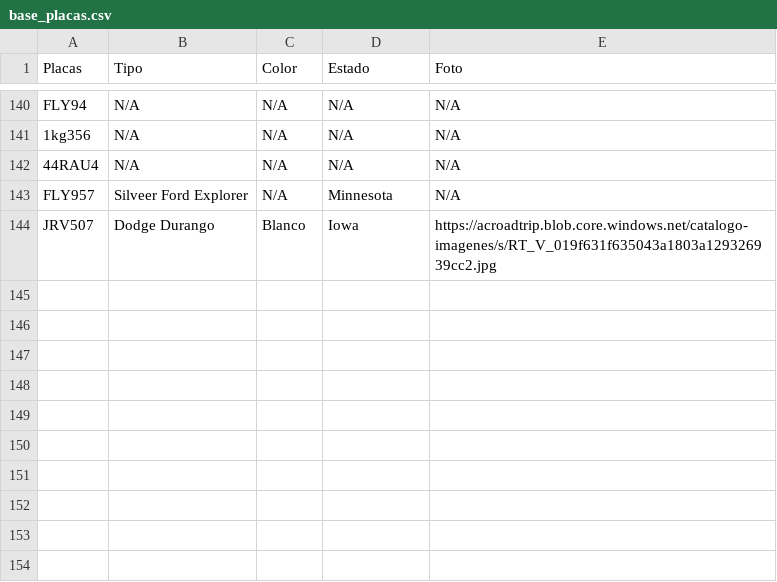
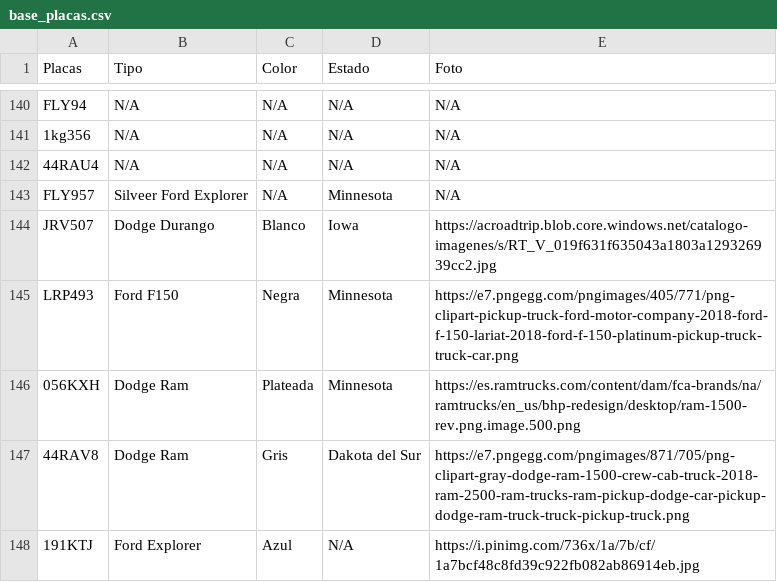
Before and after one commit to nayelisar/control-placas, a CSV file: base_placas.csv, drawn as a sheet; only a part is shown, gaps mark what is left out; the diff names each change by its address in the sheet, - before the commit and + after, or states it on an @@ line.

Commit message:
Add files via upload

```diff
--- a/base_placas.csv
+++ b/base_placas.csv
+row 145: LRP493 | Ford F150 | Negra | Minnesota | https://e7.pngegg.com/pngimages/405/771/png-clipart-pickup-truck-ford-motor-company-2018-ford-f-150-lariat-2018-ford-f-150-platinum-pickup-truck-truck-car.png
+row 146: 056KXH | Dodge Ram | Plateada | Minnesota | https://es.ramtrucks.com/content/dam/fca-brands/na/ramtrucks/en_us/bhp-redesign/desktop/ram-1500-rev.png.image.500.png
+row 147: 44RAV8 | Dodge Ram | Gris | Dakota del Sur | https://e7.pngegg.com/pngimages/871/705/png-clipart-gray-dodge-ram-1500-crew-cab-truck-2018-ram-2500-ram-trucks-ram-pickup-dodge-car-pickup-dodge-ram-truck-truck-pickup-truck.png
+row 148: 191KTJ | Ford Explorer | Azul | N/A | https://i.pinimg.com/736x/1a/7b/cf/1a7bcf48c8fd39c922fb082ab86914eb.jpg
```
